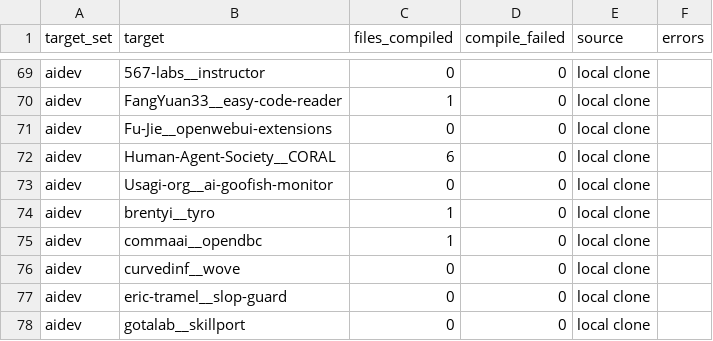
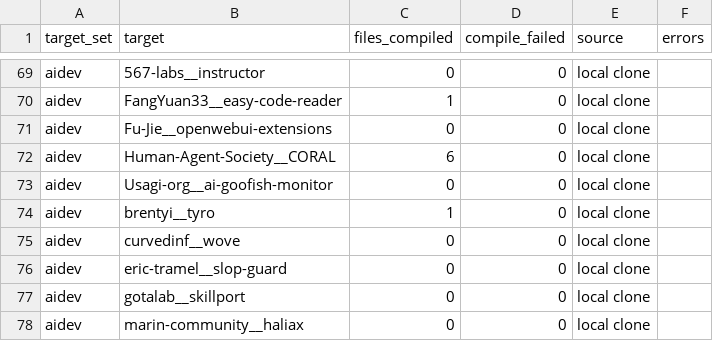
Before and after one commit to ritwiz06/cleansweep, a CSV file: results/summary/oneshot_compile.csv, drawn as a sheet; only a part is shown, gaps mark what is left out; the shorter side is filled out with more unchanged rows.

```diff
--- a/results/summary/oneshot_compile.csv
+++ b/results/summary/oneshot_compile.csv
@@ -74,3 +74,2 @@ aidev,Usagi-org__ai-goofish-monitor,0,0,local clone,
 aidev,brentyi__tyro,1,0,local clone,
-aidev,commaai__opendbc,1,0,local clone,
 aidev,curvedinf__wove,0,0,local clone,
```
Also changed, not shown: results/summary/main_table.csv, results/summary/paired_tests.csv, 6 other files.
